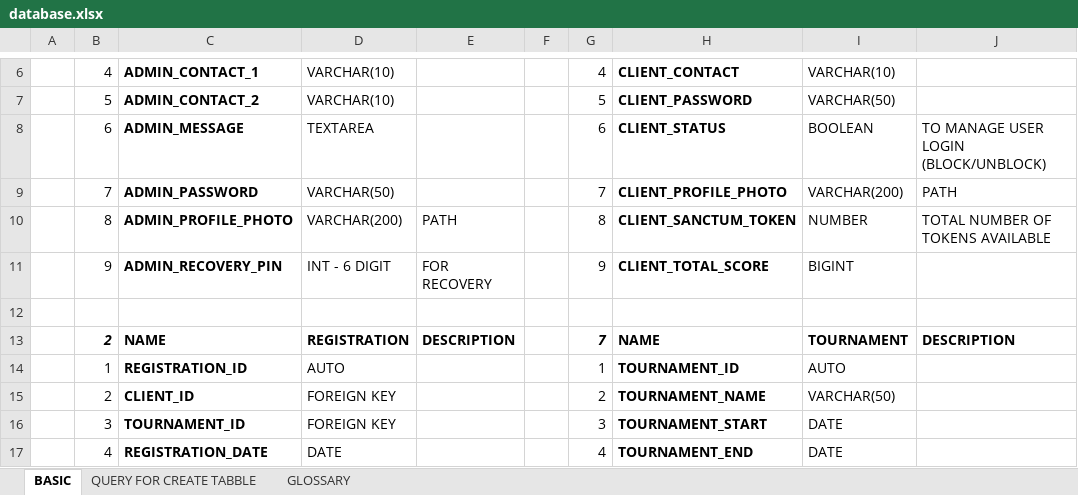
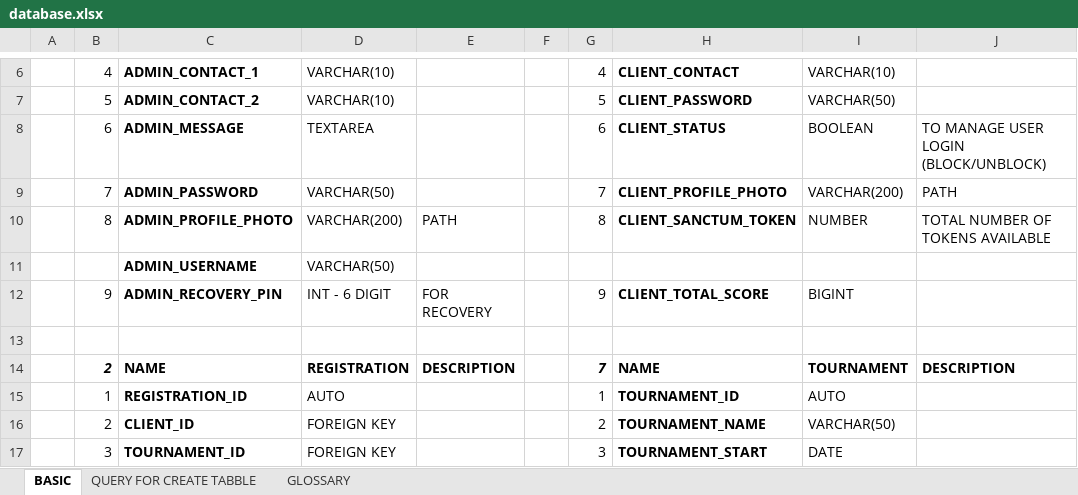
Before and after one commit to dhruvdani/sanctum, an Excel workbook: extras/database.xlsx, sheet BASIC, drawn as a sheet; only a part is shown, gaps mark what is left out; the shorter side is filled out with more unchanged rows; values as stored, in another font and other column widths than the file's, no borders; the diff names each change by its address in the sheet, - before the commit and + after, or states it on an @@ line.

Commit message:
Update database.xlsx

```diff
--- a/extras/database.xlsx (sheet BASIC)
+++ b/extras/database.xlsx (sheet BASIC)
+row 11:  |  | ADMIN_USERNAME | VARCHAR(50)
```
